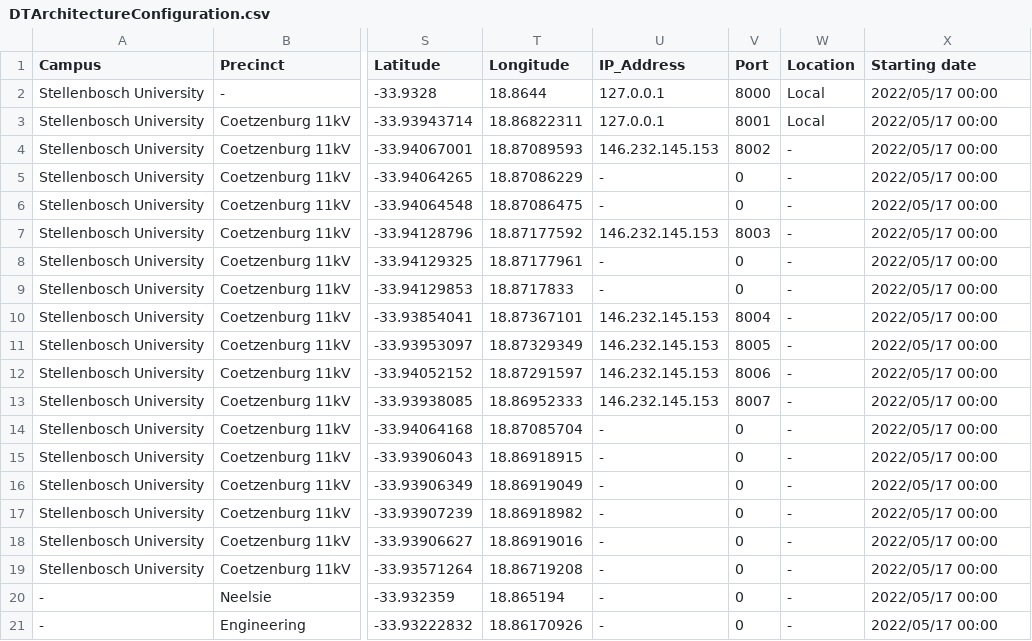
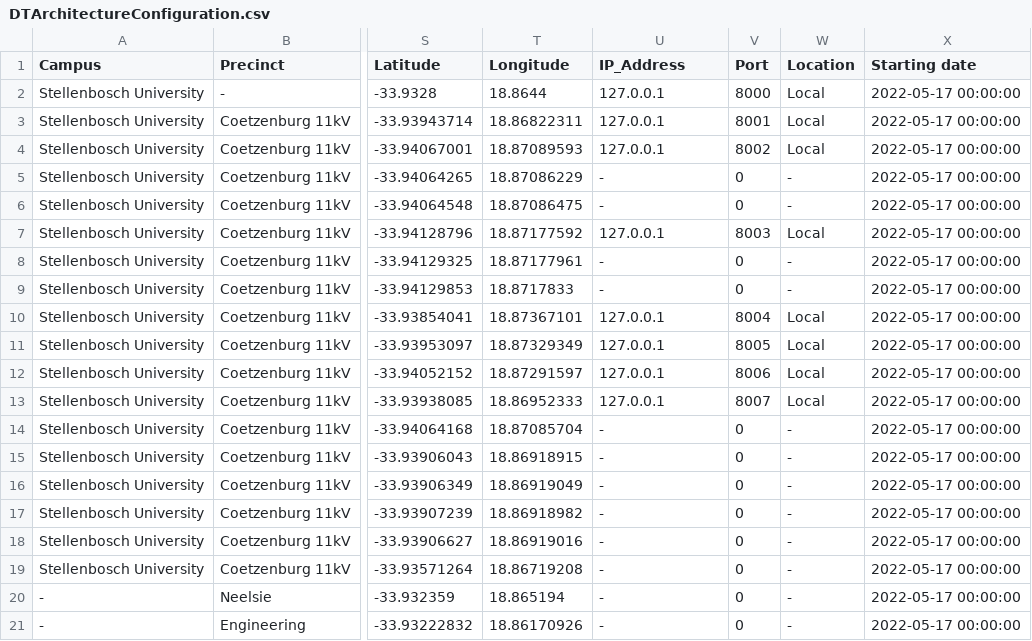
Before and after one commit to GabeDS9/Masters-Case-Study, a CSV file: Digital-Twins/Campus_DT/Campus_DT/bin/Debug/net5.0/DTArchitectureConfiguration.csv, drawn as a sheet; only a part is shown, gaps mark what is left out; the diff names each change by its address in the sheet, - before the commit and + after, or states it on an @@ line.

```diff
--- a/Digital-Twins/Campus_DT/Campus_DT/bin/Debug/net5.0/DTArchitectureConfiguration.csv
+++ b/Digital-Twins/Campus_DT/Campus_DT/bin/Debug/net5.0/DTArchitectureConfiguration.csv
-X2:X21 (Starting date): 2022/05/17 00:00
+X2:X21 (Starting date): 2022-05-17 00:00:00
-U4 (IP_Address): 146.232.145.153
+U4 (IP_Address): 127.0.0.1
-W4 (Location): -
+W4 (Location): Local
-U7 (IP_Address): 146.232.145.153
+U7 (IP_Address): 127.0.0.1
-W7 (Location): -
+W7 (Location): Local
-U10:U13 (IP_Address): 146.232.145.153
+U10:U13 (IP_Address): 127.0.0.1
-W10:W13 (Location): -
+W10:W13 (Location): Local
```
Also changed, not shown: 19 other files.
